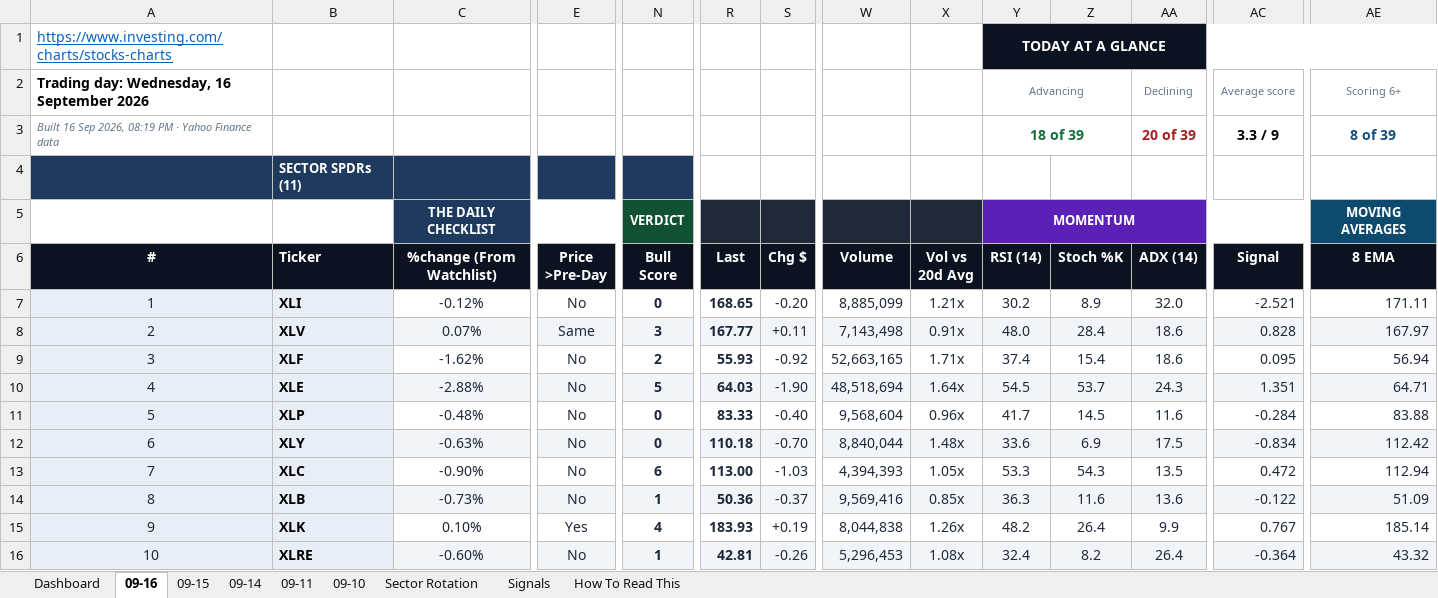
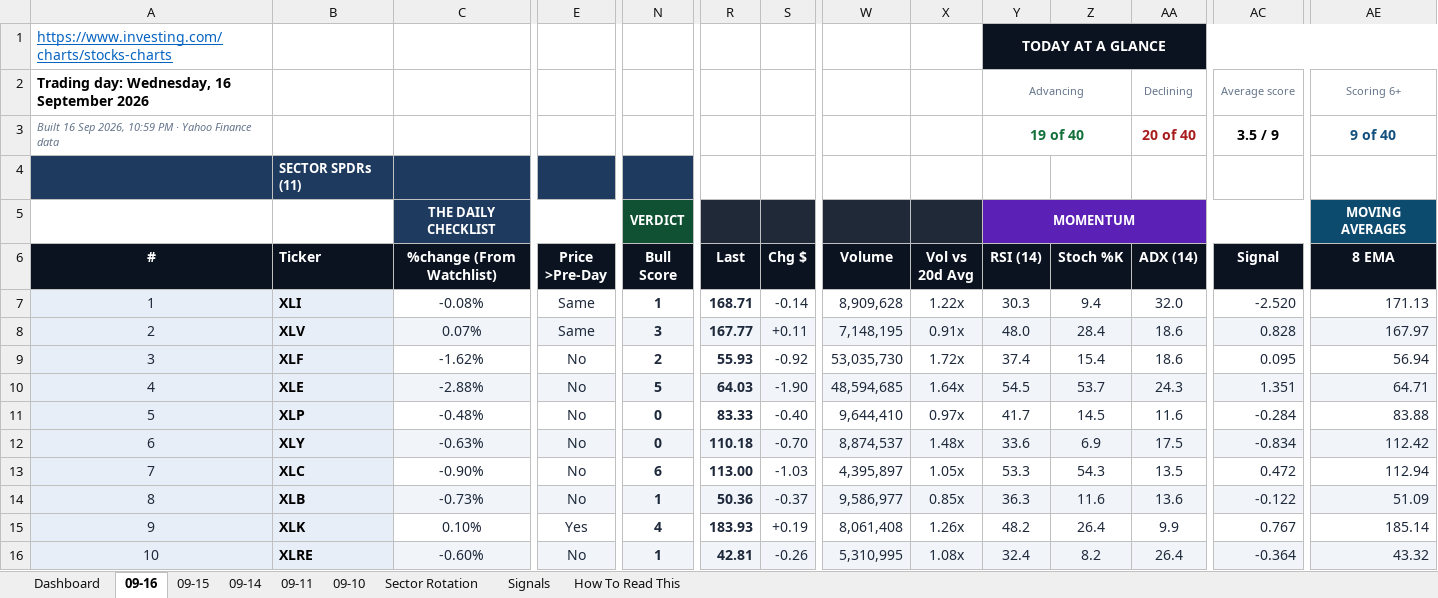
Before and after one commit to GeoWizard4645/Stock-Analysis-for-my-Grandpa, an Excel workbook: docs/data/latest.xlsx, sheet 09-16, drawn as a sheet; only a part is shown, gaps mark what is left out; values as stored, in another font and other column widths than the file's, no borders; conditional formats not drawn; the diff covers the shown part only; the diff names each change by its address in the sheet, - before the commit and + after, or states it on an @@ line.

```diff
--- a/docs/data/latest.xlsx (sheet 09-16)
+++ b/docs/data/latest.xlsx (sheet 09-16)
-A3 (#): …Sep 2026, 08:19 PM ·…
+A3 (#): …Sep 2026, 10:59 PM ·…
-Y3 (RSI (14)): 18 of 39
+Y3 (RSI (14)): 19 of 40
-AA3 (ADX (14)): 20 of 39
+AA3 (ADX (14)): 20 of 40
-AC3 (Signal): 3.3 / 9
+AC3 (Signal): 3.5 / 9
-AE3 (8 EMA): 8 of 39
+AE3 (8 EMA): 9 of 40
-C7 (%change (From Watchlist)): -0.12%
+C7 (%change (From Watchlist)): -0.08%
-E7 (Price >Pre-Day): No
+E7 (Price >Pre-Day): Same
-N7 (Bull Score): 0
+N7 (Bull Score): 1
-R7 (Last): 168.65
+R7 (Last): 168.71
-S7 (Chg $): -0.20
+S7 (Chg $): -0.14
-W7 (Volume): 8,885,099
+W7 (Volume): 8,909,628
-X7 (Vol vs 20d Avg): 1.21x
+X7 (Vol vs 20d Avg): 1.22x
-Y7 (RSI (14)): 30.2
+Y7 (RSI (14)): 30.3
-Z7 (Stoch %K): 8.9
+Z7 (Stoch %K): 9.4
-AC7 (Signal): -2.521
+AC7 (Signal): -2.520
-AE7 (8 EMA): 171.11
+AE7 (8 EMA): 171.13
-W8 (Volume): 7,143,498
+W8 (Volume): 7,148,195
-W9 (Volume): 52,663,165
+W9 (Volume): 53,035,730
-X9 (Vol vs 20d Avg): 1.71x
+X9 (Vol vs 20d Avg): 1.72x
-W10 (Volume): 48,518,694
+W10 (Volume): 48,594,685
-W11 (Volume): 9,568,604
+W11 (Volume): 9,644,410
-X11 (Vol vs 20d Avg): 0.96x
+X11 (Vol vs 20d Avg): 0.97x
-W12 (Volume): 8,840,044
+W12 (Volume): 8,874,537
-W13 (Volume): 4,394,393
+W13 (Volume): 4,395,897
-W14 (Volume): 9,569,416
+W14 (Volume): 9,586,977
-W15 (Volume): 8,044,838
+W15 (Volume): 8,061,408
-W16 (Volume): 5,296,453
+W16 (Volume): 5,310,995
```
Also changed, not shown: 207 edited cells elsewhere in this sheet, sheet Dashboard, sheet 09-11, sheet 09-15, sheet 09-14, sheet 09-10, sheet Signals, 1 more sheet, 1 other file.
